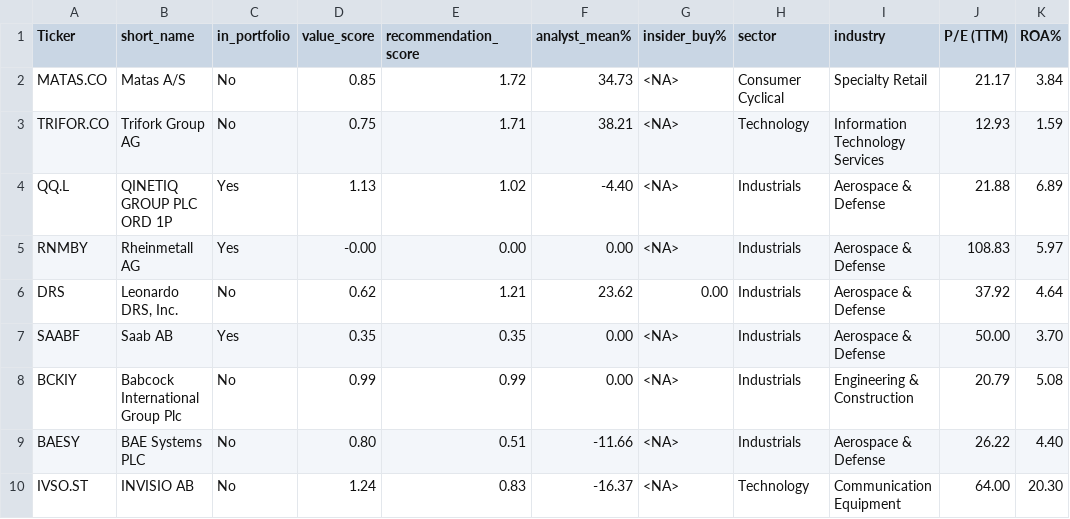
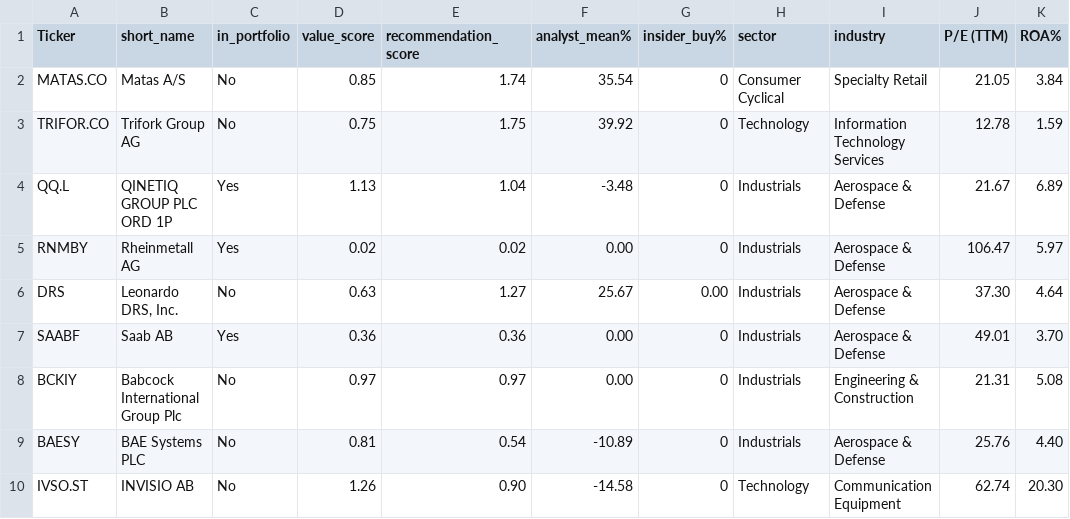
Before and after one commit to P1N60/Uni, a CSV file: VS-Code/Side-Projects/Tabular-deep-learning/Results/simple_screener_results.csv, drawn as a sheet; only a part is shown; the diff covers the shown part only.

```diff
--- a/VS-Code/Side-Projects/Tabular-deep-learning/Results/simple_screener_results.csv
+++ b/VS-Code/Side-Projects/Tabular-deep-learning/Results/simple_screener_results.csv
@@ -1,10 +1,10 @@
 Ticker,short_name,in_portfolio,value_score,recommendation_score,analyst_mean%,insider_buy%,sector,industry,P/E (TTM),ROA%
-MATAS.CO,Matas A/S,No,0.85,1.72,34.73,<NA>,Consumer Cyclical,Specialty Retail,21.17,3.84
-TRIFOR.CO,Trifork Group AG,No,0.75,1.71,38.21,<NA>,Technology,Information Technology Services,12.93,1.59
-QQ.L,QINETIQ GROUP PLC ORD 1P,Yes,1.13,1.02,-4.40,<NA>,Industrials,Aerospace & Defense,21.88,6.89
-RNMBY,Rheinmetall AG,Yes,-0.00,0.00,0.00,<NA>,Industrials,Aerospace & Defense,108.83,5.97
-DRS,"Leonardo DRS, Inc.",No,0.62,1.21,23.62,0.00,Industrials,Aerospace & Defense,37.92,4.64
-SAABF,Saab AB,Yes,0.35,0.35,0.00,<NA>,Industrials,Aerospace & Defense,50.00,3.70
-BCKIY,Babcock International Group Plc,No,0.99,0.99,0.00,<NA>,Industrials,Engineering & Construction,20.79,5.08
-BAESY,BAE Systems PLC,No,0.80,0.51,-11.66,<NA>,Industrials,Aerospace & Defense,26.22,4.40
-IVSO.ST,INVISIO AB,No,1.24,0.83,-16.37,<NA>,Technology,Communication Equipment,64.00,20.30
+MATAS.CO,Matas A/S,No,0.85,1.74,35.54,0,Consumer Cyclical,Specialty Retail,21.05,3.84
+TRIFOR.CO,Trifork Group AG,No,0.75,1.75,39.92,0,Technology,Information Technology Services,12.78,1.59
+QQ.L,QINETIQ GROUP PLC ORD 1P,Yes,1.13,1.04,-3.48,0,Industrials,Aerospace & Defense,21.67,6.89
+RNMBY,Rheinmetall AG,Yes,0.02,0.02,0.00,0,Industrials,Aerospace & Defense,106.47,5.97
+DRS,"Leonardo DRS, Inc.",No,0.63,1.27,25.67,0.00,Industrials,Aerospace & Defense,37.30,4.64
+SAABF,Saab AB,Yes,0.36,0.36,0.00,0,Industrials,Aerospace & Defense,49.01,3.70
+BCKIY,Babcock International Group Plc,No,0.97,0.97,0.00,0,Industrials,Engineering & Construction,21.31,5.08
+BAESY,BAE Systems PLC,No,0.81,0.54,-10.89,0,Industrials,Aerospace & Defense,25.76,4.40
+IVSO.ST,INVISIO AB,No,1.26,0.90,-14.58,0,Technology,Communication Equipment,62.74,20.30
```
Also changed, not shown: 1 added row and 77 edited cells elsewhere in this file, 10 other files.
